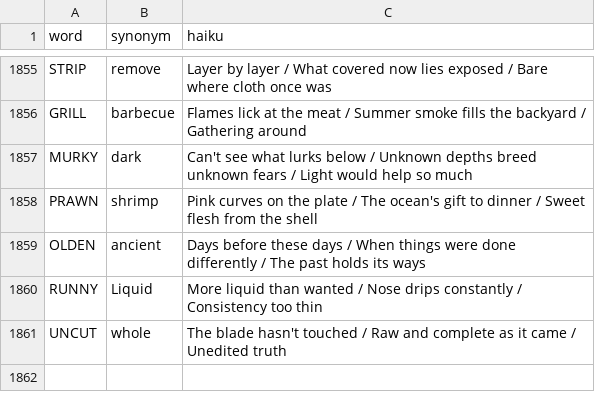
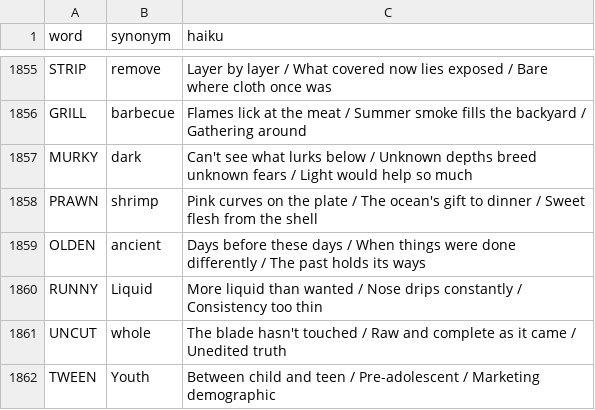
Before and after one commit to 8080Games/WordleMatch, a CSV file: wwwroot/historical_hints.csv, drawn as a sheet; only a part is shown, gaps mark what is left out; the diff names each change by its address in the sheet, - before the commit and + after, or states it on an @@ line.

Commit message:
Add Wordle word: TWEEN (game #1896, 8/28/2026)

```diff
--- a/wwwroot/historical_hints.csv
+++ b/wwwroot/historical_hints.csv
+row 1862: TWEEN | Youth | Between child and teen / Pre-adolescent / Marketing demographic
```
Also changed, not shown: wwwroot/historical-words.csv, wwwroot/used-words.csv, 1 other file.
